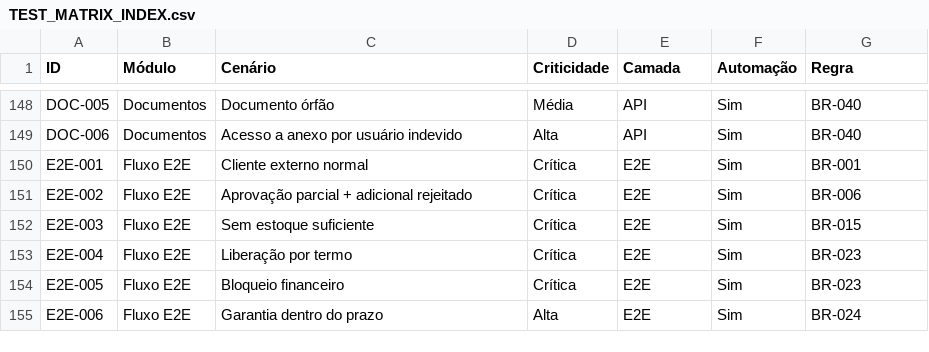
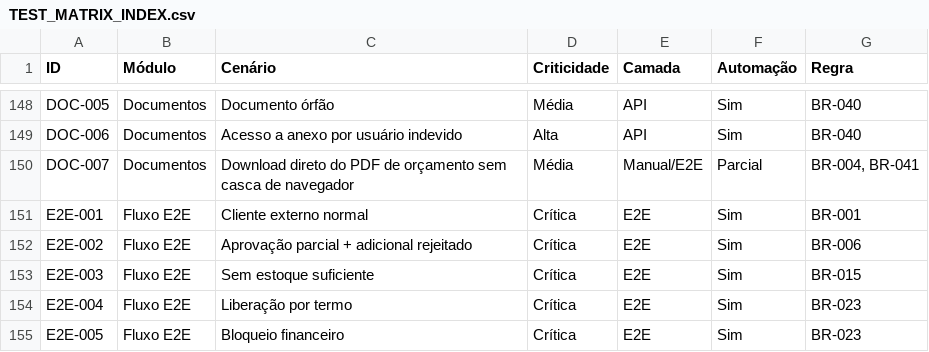
Before and after one commit to tropicaltransportes/SISTEMA-NOVO, a CSV file: docs/testing/TEST_MATRIX_INDEX.csv, drawn as a sheet; only a part is shown, gaps mark what is left out; the shorter side is filled out with more unchanged rows.

```diff
--- a/docs/testing/TEST_MATRIX_INDEX.csv
+++ b/docs/testing/TEST_MATRIX_INDEX.csv
@@ -149,2 +149,3 @@ DOC-005,Documentos,Documento órfão,Média,API,Sim,BR-040
 DOC-006,Documentos,Acesso a anexo por usuário indevido,Alta,API,Sim,BR-040
+DOC-007,Documentos,Download direto do PDF de orçamento sem casca de navegador,Média,Manual/E2E,Parcial,"BR-004, BR-041"
 E2E-001,Fluxo E2E,Cliente externo normal,Crítica,E2E,Sim,BR-001
```
Also changed, not shown: 9 other files.
